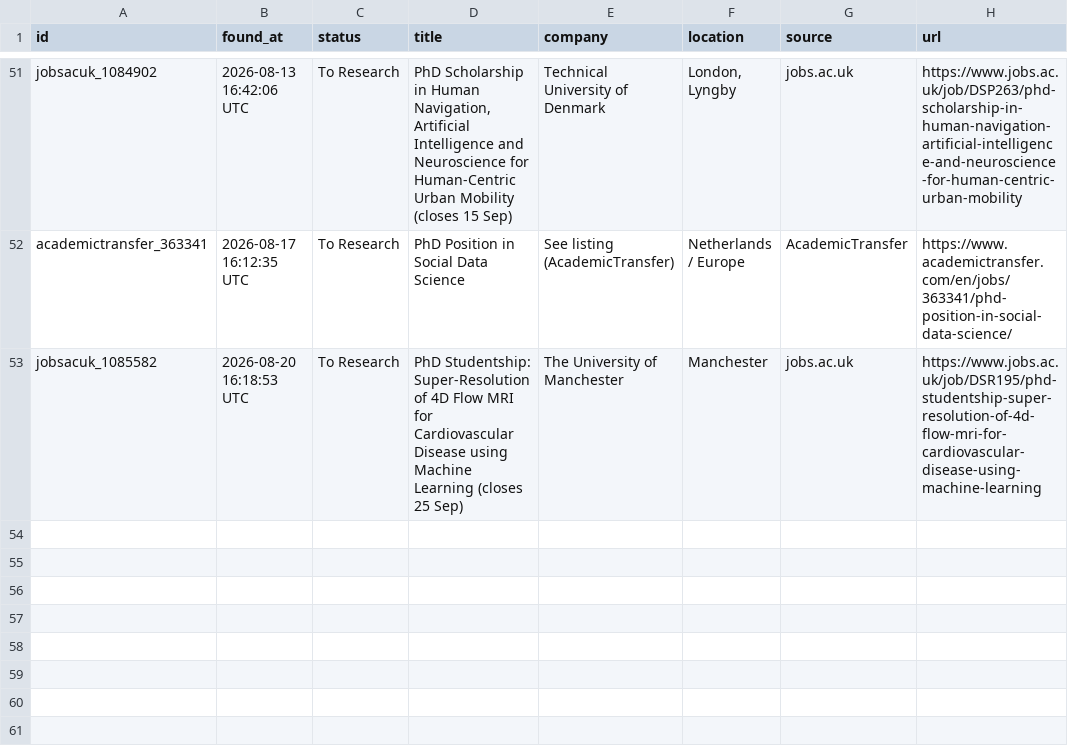
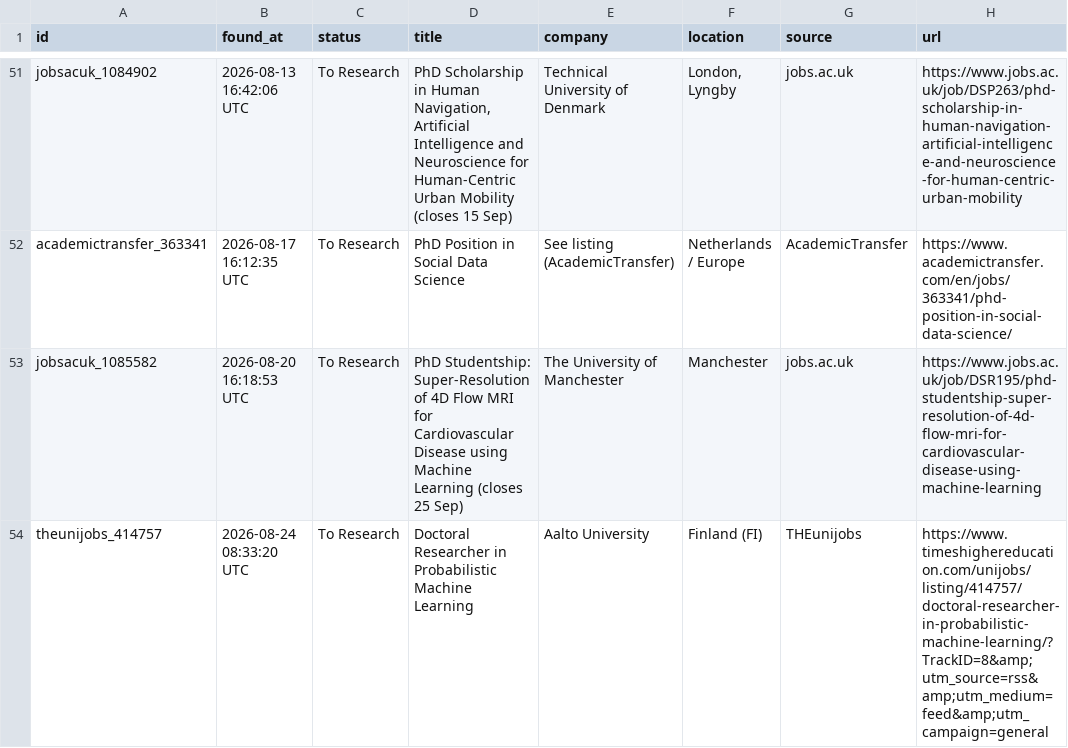
Before and after one commit to shoaibshaikwrk/phd-tracker, a CSV file: data/phd_positions_found.csv, drawn as a sheet; only a part is shown, gaps mark what is left out; the diff names each change by its address in the sheet, - before the commit and + after, or states it on an @@ line.

```diff
--- a/data/phd_positions_found.csv
+++ b/data/phd_positions_found.csv
+row 54: theunijobs_414757 | 2026-08-24 08:33:20 UTC | To Research | Doctoral Researcher in Probabilistic Machine Learning | Aalto University | Finland (FI) | THEunijobs | https://www.timeshighereducation.com/unijobs/listing/414757/doctoral-researcher-in-probabilistic-machine-learning/?TrackID=8&amp;utm_source=rss&amp;utm_medium=feed&amp;utm_campaign=general
```
Also changed, not shown: 3 other files.
